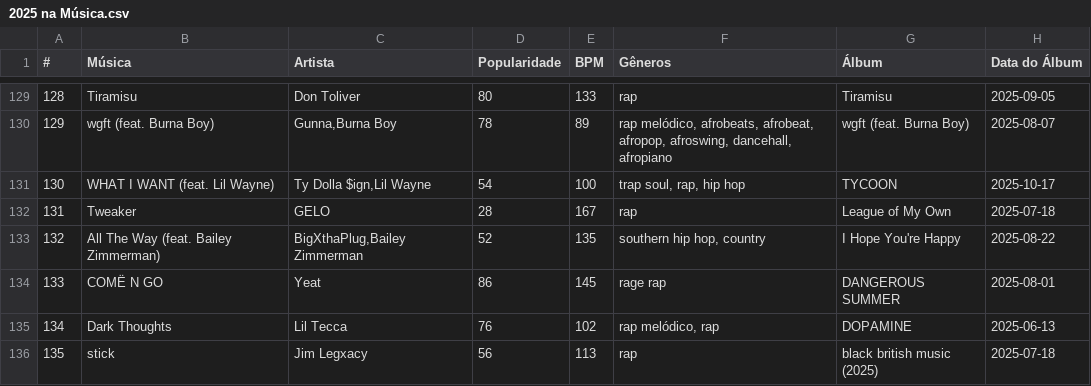
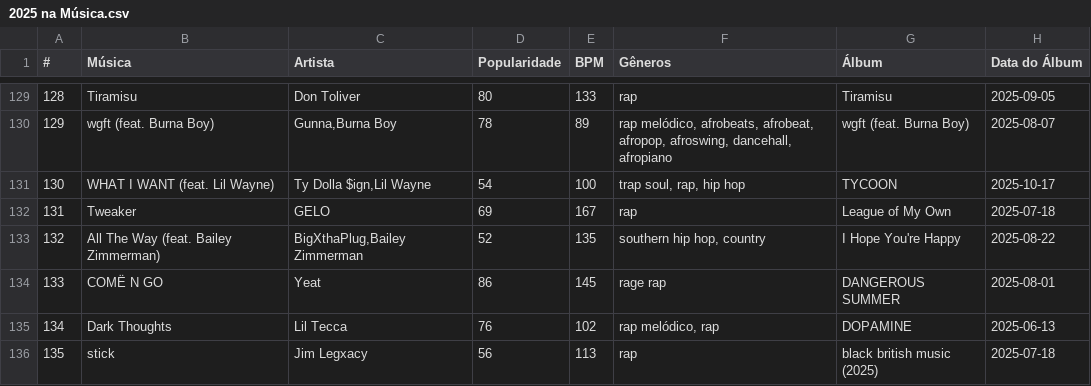
Before and after one commit to nicolascaseiro/2025-na-Musica, a CSV file: 2025 na Música.csv, drawn as a sheet; only a part is shown, gaps mark what is left out; the diff names each change by its address in the sheet, - before the commit and + after, or states it on an @@ line.

Commit message:
Update 2025 na Música.csv

```diff
--- a/2025 na Música.csv
+++ b/2025 na Música.csv
-D132 (Popularidade): 28
+D132 (Popularidade): 69
```
